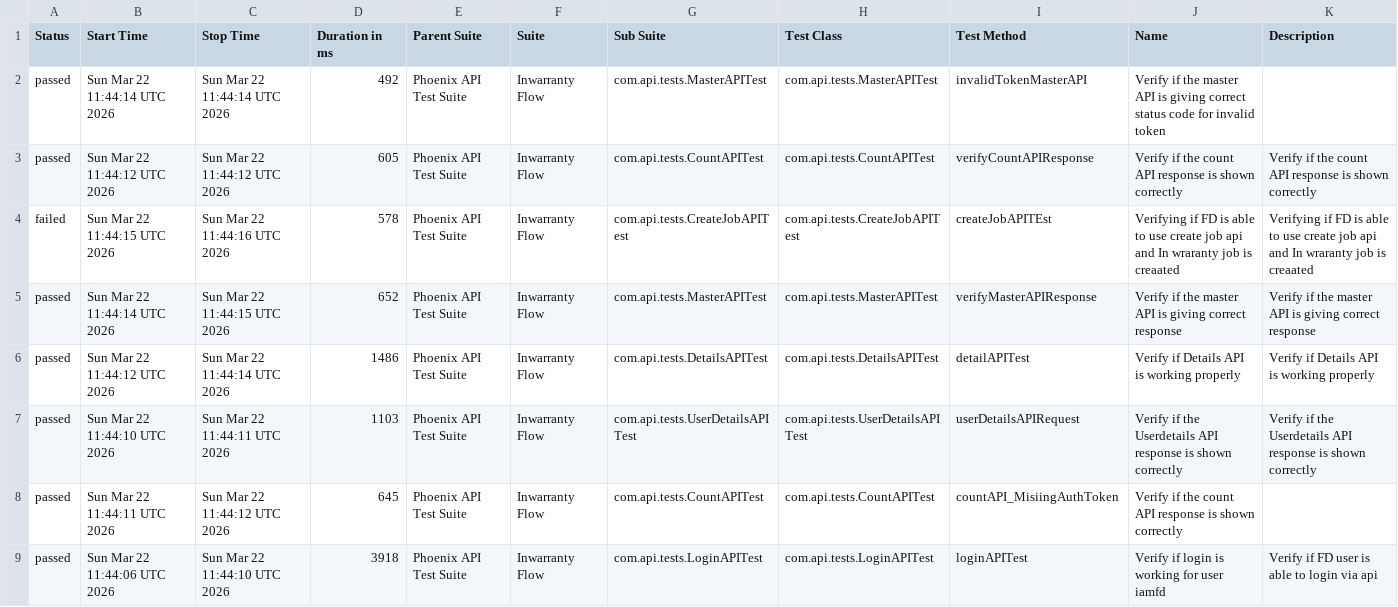
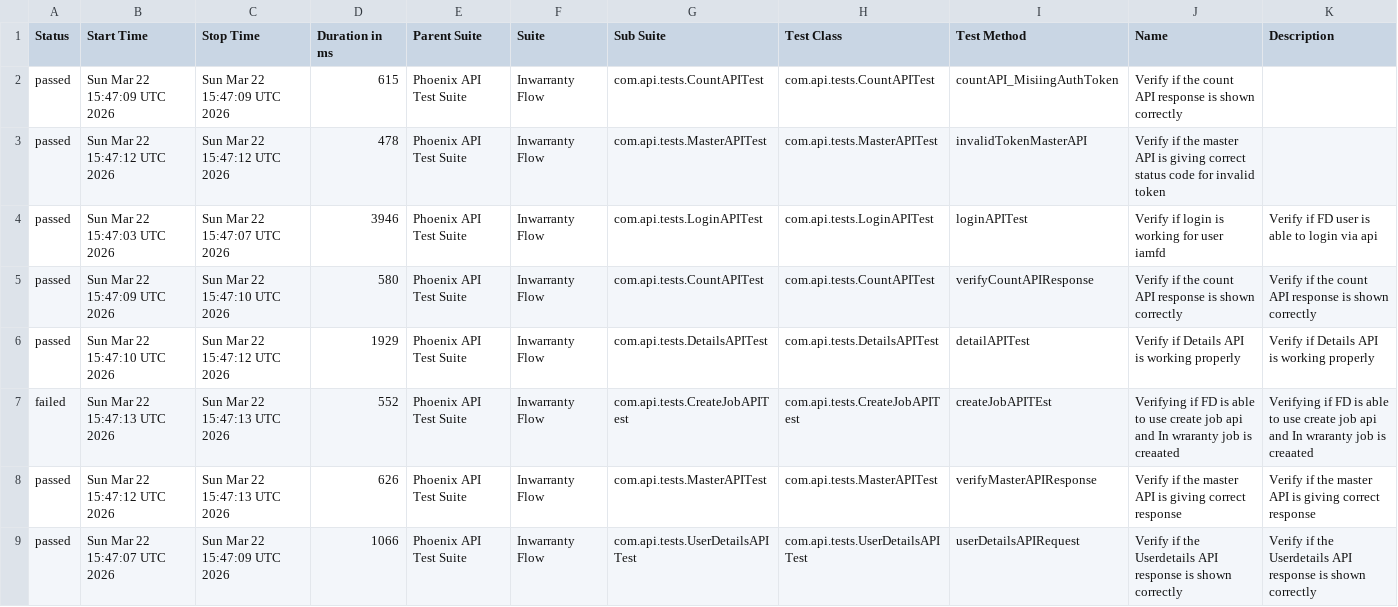
Before and after one commit to idavinde/PhoenixTestAutomationFramwork, a CSV file: data/suites.csv, drawn as a sheet.

```diff
--- a/data/suites.csv
+++ b/data/suites.csv
@@ -1,9 +1,9 @@
 "Status","Start Time","Stop Time","Duration in ms","Parent Suite","Suite","Sub Suite","Test Class","Test Method","Name","Description"
-"passed","Sun Mar 22 11:44:14 UTC 2026","Sun Mar 22 11:44:14 UTC 2026","492","Phoenix API Test Suite","Inwarranty Flow","com.api.tests.MasterAPITest","com.api.tests.MasterAPITest","invalidTokenMasterAPI","Verify if the master API is giving correct status code for invalid token",""
-"passed","Sun Mar 22 11:44:12 UTC 2026","Sun Mar 22 11:44:12 UTC 2026","605","Phoenix API Test Suite","Inwarranty Flow","com.api.tests.CountAPITest","com.api.tests.CountAPITest","verifyCountAPIResponse","Verify if the count API response is shown correctly","Verify if the count API response is shown correctly"
-"failed","Sun Mar 22 11:44:15 UTC 2026","Sun Mar 22 11:44:16 UTC 2026","578","Phoenix API Test Suite","Inwarranty Flow","com.api.tests.CreateJobAPITest","com.api.tests.CreateJobAPITest","createJobAPITEst","Verifying if FD is able to use create job api and In wraranty job is creaated ","Verifying if FD is able to use create job api and In wraranty job is creaated"
-"passed","Sun Mar 22 11:44:14 UTC 2026","Sun Mar 22 11:44:15 UTC 2026","652","Phoenix API Test Suite","Inwarranty Flow","com.api.tests.MasterAPITest","com.api.tests.MasterAPITest","verifyMasterAPIResponse","Verify if the master API is giving correct response","Verify if the master API is giving correct response"
-"passed","Sun Mar 22 11:44:12 UTC 2026","Sun Mar 22 11:44:14 UTC 2026","1486","Phoenix API Test Suite","Inwarranty Flow","com.api.tests.DetailsAPITest","com.api.tests.DetailsAPITest","detailAPITest","Verify if Details API is working properly","Verify if Details API is working properly"
-"passed","Sun Mar 22 11:44:10 UTC 2026","Sun Mar 22 11:44:11 UTC 2026","1103","Phoenix API Test Suite","Inwarranty Flow","com.api.tests.UserDetailsAPITest","com.api.tests.UserDetailsAPITest","userDetailsAPIRequest","Verify if the Userdetails API response is shown correctly","Verify if the Userdetails API response is shown correctly"
-"passed","Sun Mar 22 11:44:11 UTC 2026","Sun Mar 22 11:44:12 UTC 2026","645","Phoenix API Test Suite","Inwarranty Flow","com.api.tests.CountAPITest","com.api.tests.CountAPITest","countAPI_MisiingAuthToken","Verify if the count API response is shown correctly",""
-"passed","Sun Mar 22 11:44:06 UTC 2026","Sun Mar 22 11:44:10 UTC 2026","3918","Phoenix API Test Suite","Inwarranty Flow","com.api.tests.LoginAPITest","com.api.tests.LoginAPITest","loginAPITest","Verify if login is working for user iamfd","Verify if FD user is able to login via api"
+"passed","Sun Mar 22 15:47:09 UTC 2026","Sun Mar 22 15:47:09 UTC 2026","615","Phoenix API Test Suite","Inwarranty Flow","com.api.tests.CountAPITest","com.api.tests.CountAPITest","countAPI_MisiingAuthToken","Verify if the count API response is shown correctly",""
+"passed","Sun Mar 22 15:47:12 UTC 2026","Sun Mar 22 15:47:12 UTC 2026","478","Phoenix API Test Suite","Inwarranty Flow","com.api.tests.MasterAPITest","com.api.tests.MasterAPITest","invalidTokenMasterAPI","Verify if the master API is giving correct status code for invalid token",""
+"passed","Sun Mar 22 15:47:03 UTC 2026","Sun Mar 22 15:47:07 UTC 2026","3946","Phoenix API Test Suite","Inwarranty Flow","com.api.tests.LoginAPITest","com.api.tests.LoginAPITest","loginAPITest","Verify if login is working for user iamfd","Verify if FD user is able to login via api"
+"passed","Sun Mar 22 15:47:09 UTC 2026","Sun Mar 22 15:47:10 UTC 2026","580","Phoenix API Test Suite","Inwarranty Flow","com.api.tests.CountAPITest","com.api.tests.CountAPITest","verifyCountAPIResponse","Verify if the count API response is shown correctly","Verify if the count API response is shown correctly"
+"passed","Sun Mar 22 15:47:10 UTC 2026","Sun Mar 22 15:47:12 UTC 2026","1929","Phoenix API Test Suite","Inwarranty Flow","com.api.tests.DetailsAPITest","com.api.tests.DetailsAPITest","detailAPITest","Verify if Details API is working properly","Verify if Details API is working properly"
+"failed","Sun Mar 22 15:47:13 UTC 2026","Sun Mar 22 15:47:13 UTC 2026","552","Phoenix API Test Suite","Inwarranty Flow","com.api.tests.CreateJobAPITest","com.api.tests.CreateJobAPITest","createJobAPITEst","Verifying if FD is able to use create job api and In wraranty job is creaated ","Verifying if FD is able to use create job api and In wraranty job is creaated"
+"passed","Sun Mar 22 15:47:12 UTC 2026","Sun Mar 22 15:47:13 UTC 2026","626","Phoenix API Test Suite","Inwarranty Flow","com.api.tests.MasterAPITest","com.api.tests.MasterAPITest","verifyMasterAPIResponse","Verify if the master API is giving correct response","Verify if the master API is giving correct response"
+"passed","Sun Mar 22 15:47:07 UTC 2026","Sun Mar 22 15:47:09 UTC 2026","1066","Phoenix API Test Suite","Inwarranty Flow","com.api.tests.UserDetailsAPITest","com.api.tests.UserDetailsAPITest","userDetailsAPIRequest","Verify if the Userdetails API response is shown correctly","Verify if the Userdetails API response is shown correctly"
```
Also changed, not shown: data/behaviors.csv, 51 other files.
